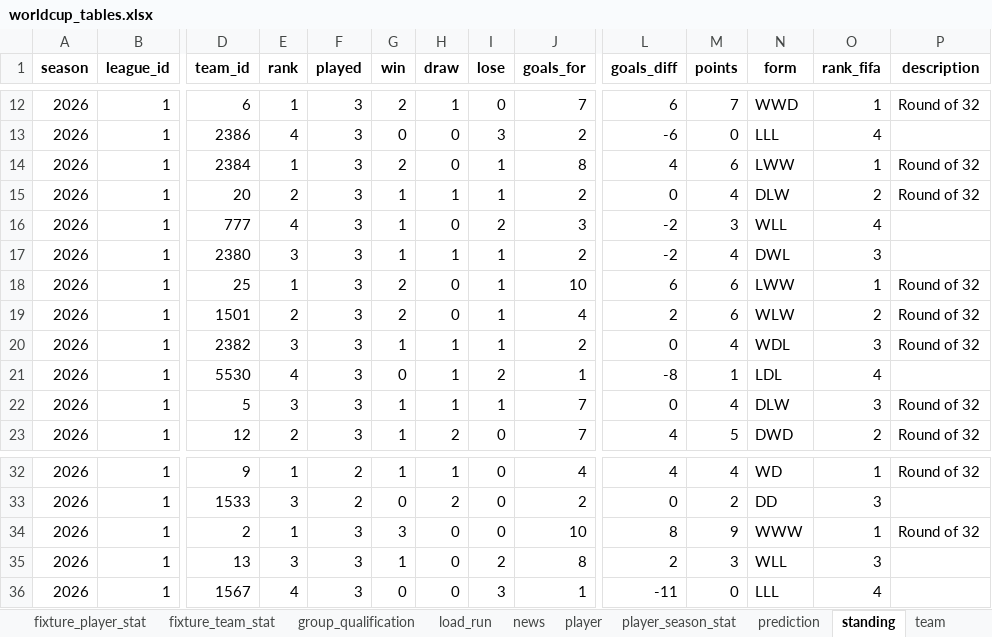
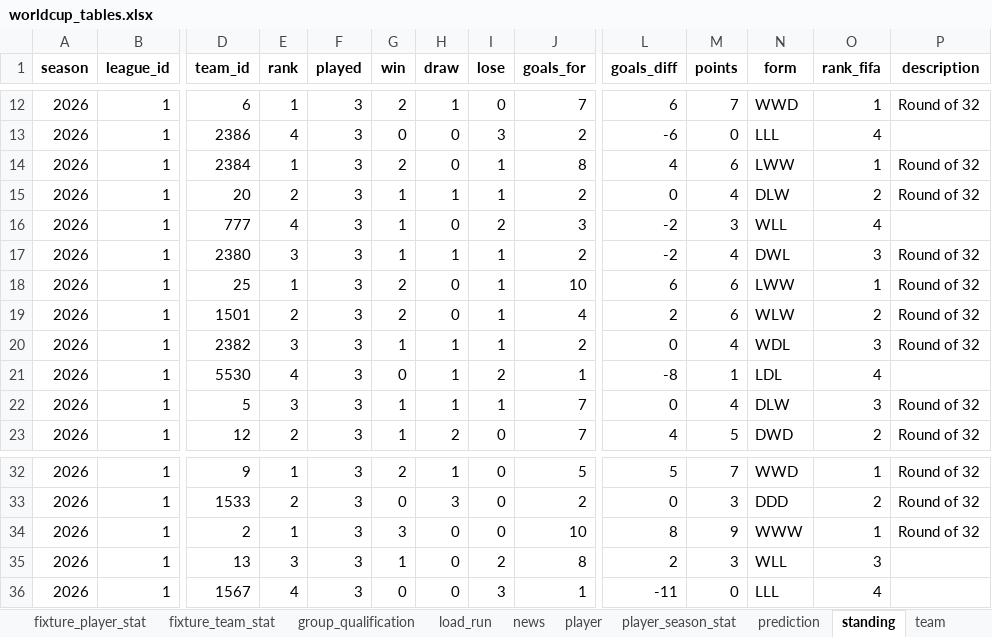
Before and after one commit to marc4data/world-cup-2026, an Excel workbook: reports/worldcup_tables.xlsx, sheet standing, drawn as a sheet; only a part is shown, gaps mark what is left out; values as stored, in another font and other column widths than the file's, no borders; the diff covers the shown part only; the diff names each change by its address in the sheet, - before the commit and + after, or states it on an @@ line.

```diff
--- a/reports/worldcup_tables.xlsx (sheet standing)
+++ b/reports/worldcup_tables.xlsx (sheet standing)
-P17 (description): (empty)
+P17 (description): Round of 32
-F32:F33 (played): 2
+F32:F33 (played): 3
-G32 (win): 1
+G32 (win): 2
-J32 (goals_for): 4
+J32 (goals_for): 5
-L32 (goals_diff): 4
+L32 (goals_diff): 5
-M32 (points): 4
+M32 (points): 7
-N32 (form): WD
+N32 (form): WWD
-E33 (rank): 3
+E33 (rank): 2
-H33 (draw): 2
+H33 (draw): 3
-M33 (points): 2
+M33 (points): 3
-N33 (form): DD
+N33 (form): DDD
-O33 (rank_fifa): 3
+O33 (rank_fifa): 2
-P33 (description): (empty)
+P33 (description): Round of 32
```
Also changed, not shown: 1 added row, 1 removed row and 32 edited cells elsewhere in this sheet, sheet group_qualification, sheet fixture, sheet weather_forecast, sheet prediction, sheet weather, sheet load_run, 6 other files.
